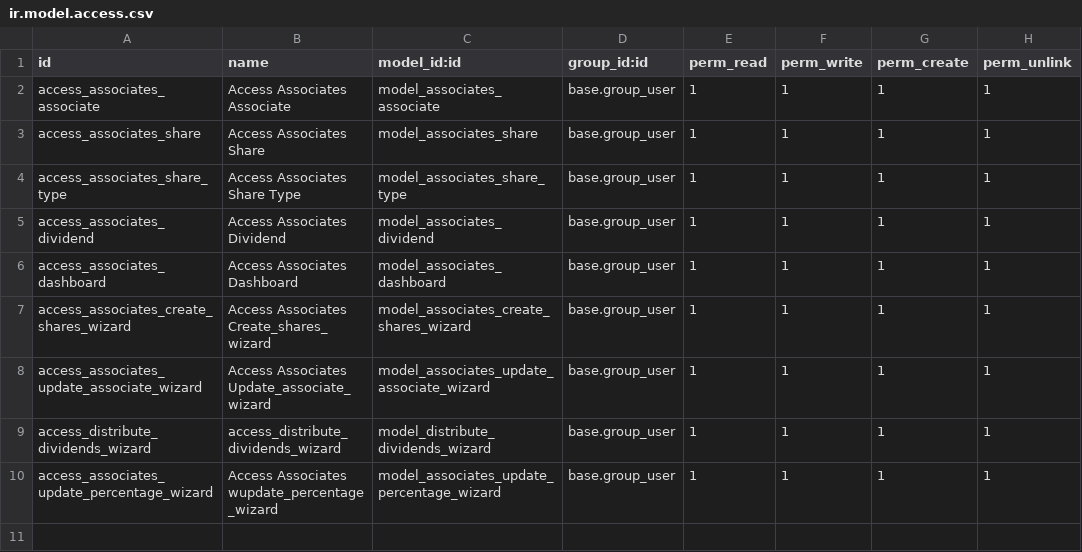
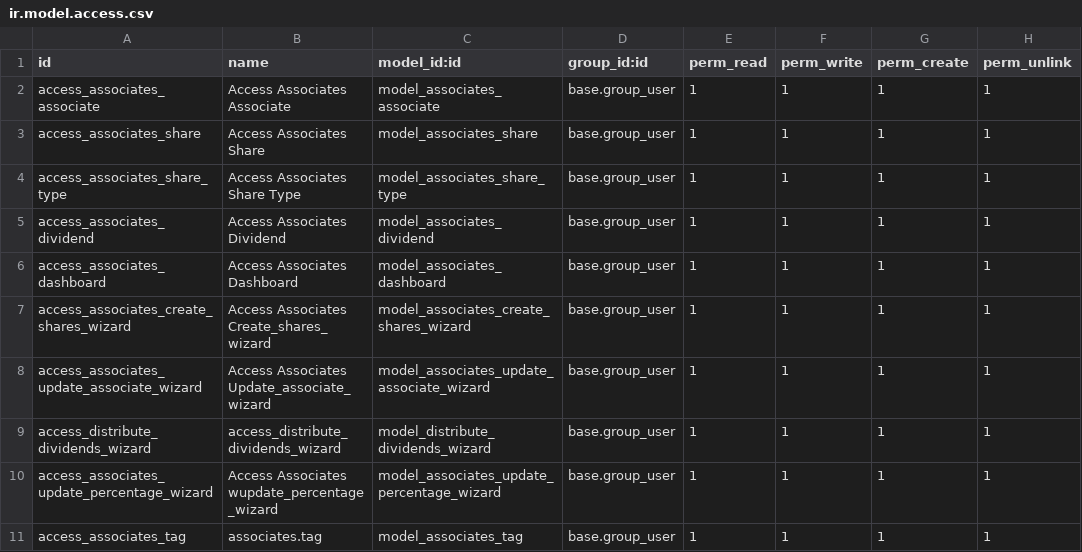
Before and after one commit to pantxo-artzai/odoo-associates, a CSV file: associates/security/ir.model.access.csv, drawn as a sheet.

```diff
--- a/associates/security/ir.model.access.csv
+++ b/associates/security/ir.model.access.csv
@@ -10 +10,2 @@ access_distribute_dividends_wizard,access_distribute_dividends_wizard,model_dist
 access_associates_update_percentage_wizard,Access Associates wupdate_percentage_wizard,model_associates_update_percentage_wizard,base.group_user,1,1,1,1
+access_associates_tag,associates.tag,model_associates_tag,base.group_user,1,1,1,1
```
Also changed, not shown: 2 other files.
